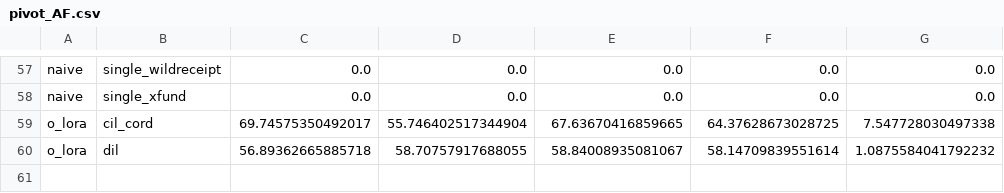
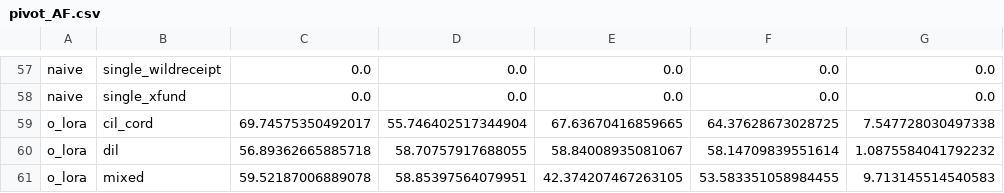
Before and after one commit to hoangthanh283/CLUE, a CSV file: results/pivot_AF.csv, drawn as a sheet; only a part is shown, gaps mark what is left out.

```diff
--- a/results/pivot_AF.csv
+++ b/results/pivot_AF.csv
@@ -60 +60,2 @@ o_lora,cil_cord,69.74575350492017,55.746402517344904,67.63670416859665,64.376286
 o_lora,dil,56.89362665885718,58.70757917688055,58.84008935081067,58.14709839551614,1.0875584041792232
+o_lora,mixed,59.52187006889078,58.85397564079951,42.374207467263105,53.583351058984455,9.713145514540583
```
Also changed, not shown: results/all_runs.csv, results/pivot_AA.csv, 7 other files.
